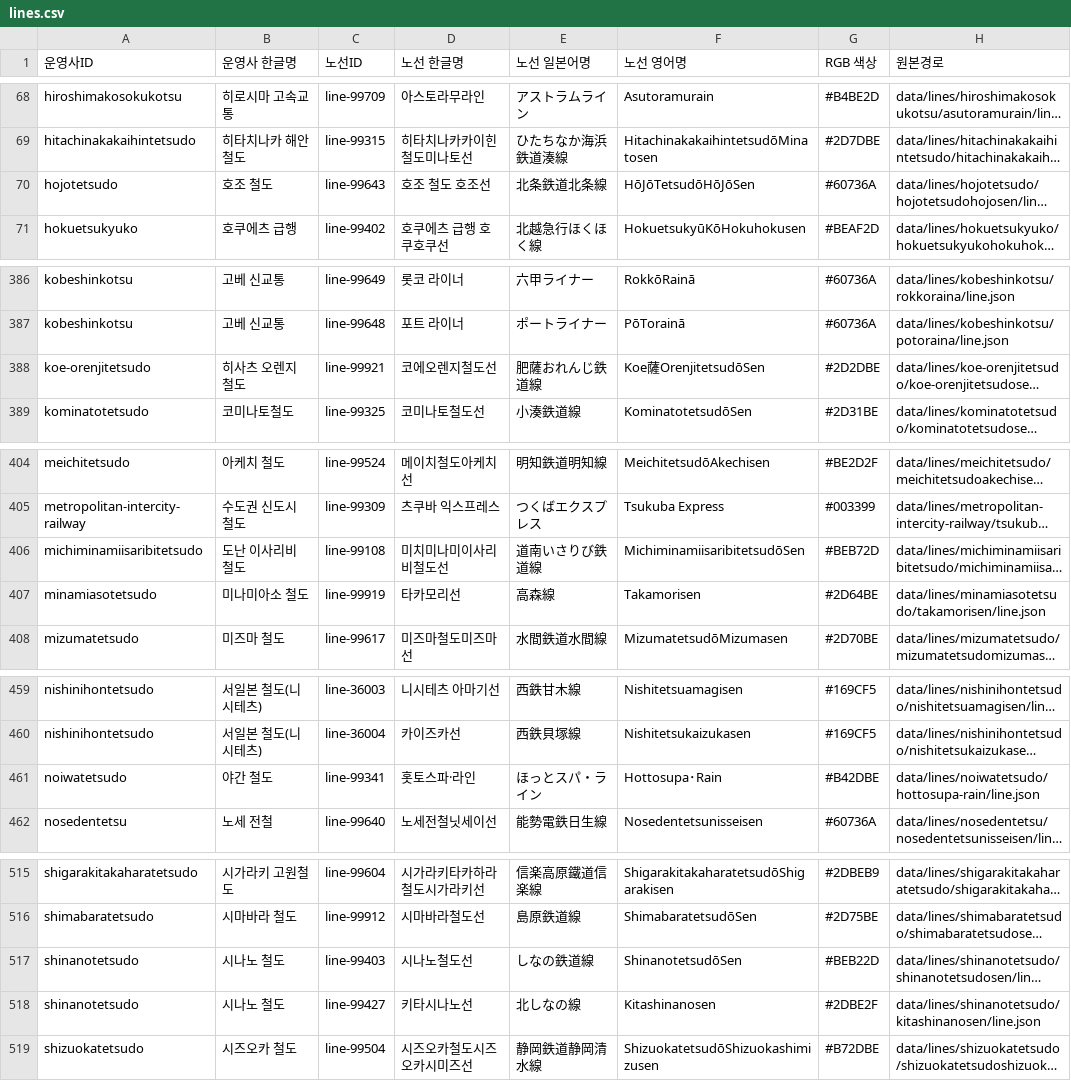
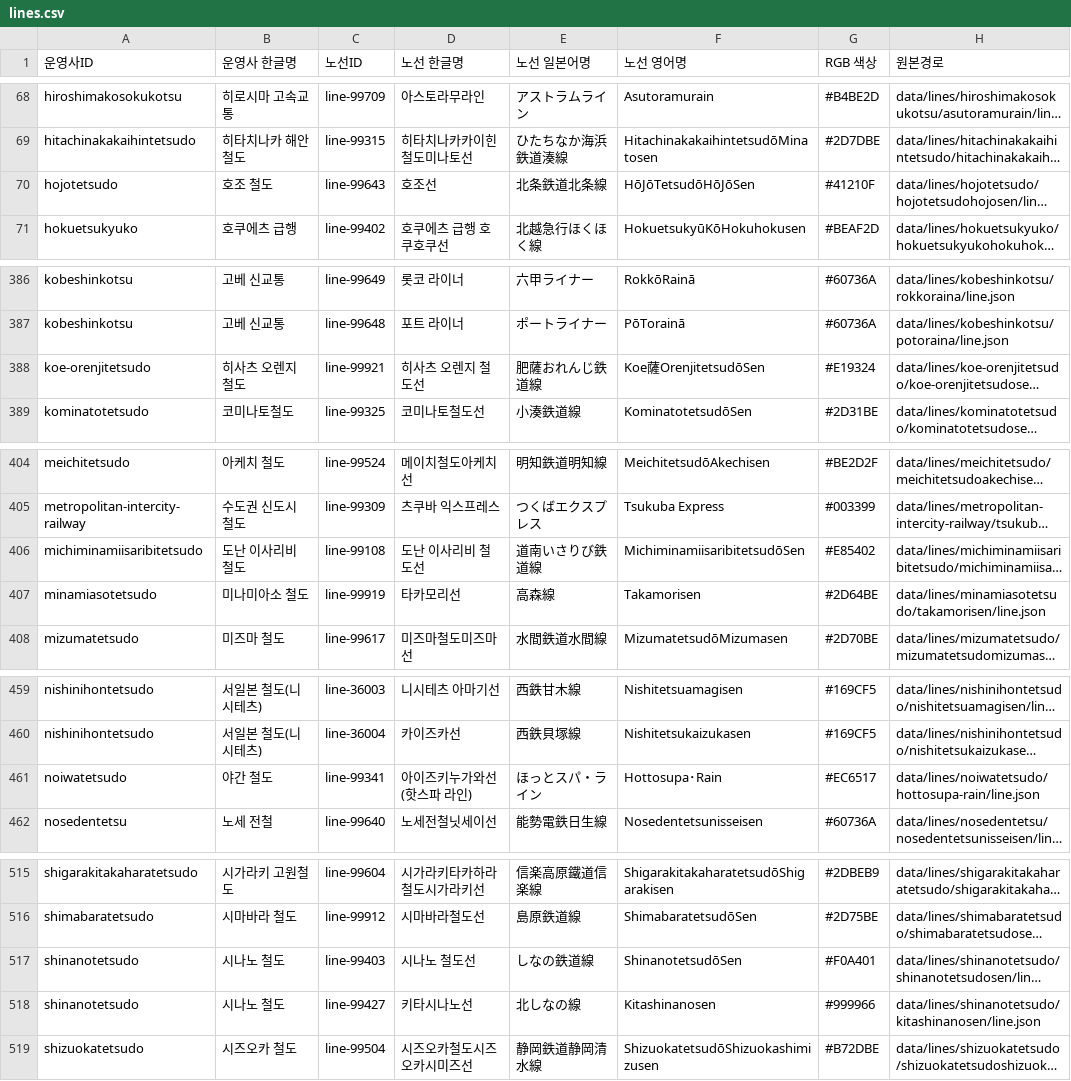
Before and after one commit to s3h0726/SUBTYPE, a CSV file: reports/korean-names/lines.csv, drawn as a sheet; only a part is shown, gaps mark what is left out; long unchanged cells end in …; the diff covers the shown part only; the diff names each change by its address in the sheet, - before the commit and + after, or states it on an @@ line.

```diff
--- a/reports/korean-names/lines.csv
+++ b/reports/korean-names/lines.csv
-D70 (노선 한글명): 호조 철도 호조선
+D70 (노선 한글명): 호조선
-G70 (RGB 색상): #60736A
+G70 (RGB 색상): #41210F
-D388 (노선 한글명): 코에오렌지철도선
+D388 (노선 한글명): 히사츠 오렌지 철도선
-G388 (RGB 색상): #2D2DBE
+G388 (RGB 색상): #E19324
-D406 (노선 한글명): 미치미나미이사리비철도선
+D406 (노선 한글명): 도난 이사리비 철도선
-G406 (RGB 색상): #BEB72D
+G406 (RGB 색상): #E85402
-D461 (노선 한글명): 홋토스파·라인
+D461 (노선 한글명): 아이즈키누가와선 (핫스파 라인)
-G461 (RGB 색상): #B42DBE
+G461 (RGB 색상): #EC6517
-D517 (노선 한글명): 시나노철도선
+D517 (노선 한글명): 시나노 철도선
-G517 (RGB 색상): #BEB22D
+G517 (RGB 색상): #F0A401
-G518 (RGB 색상): #2DBE2F
+G518 (RGB 색상): #999966
```
Also changed, not shown: 26 edited cells elsewhere in this file, 1 other file.
